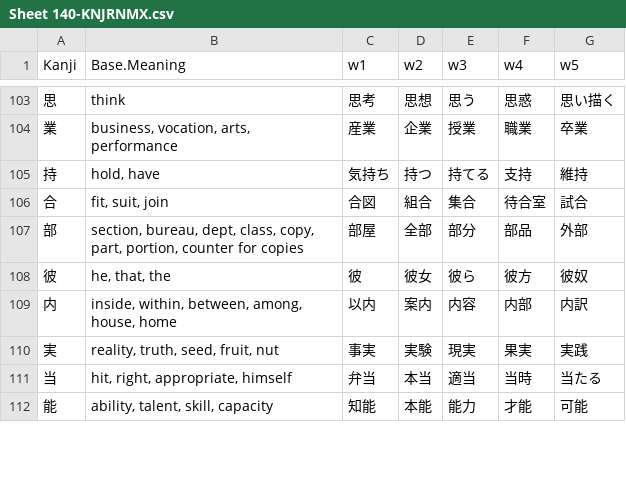
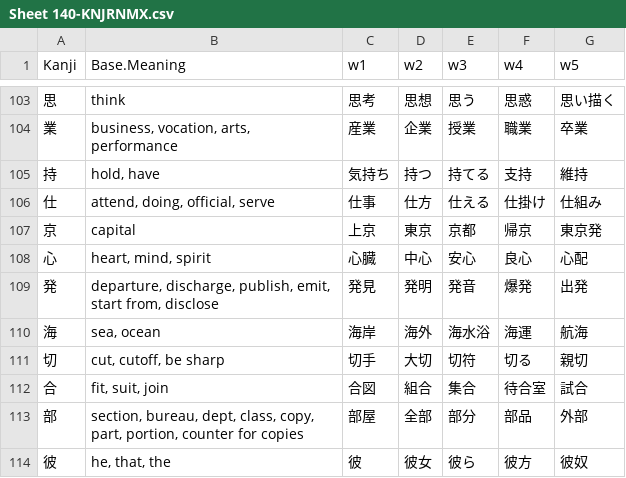
Before and after one commit to rexesian/nihongo, a CSV file: docs/rdata/Sheet 140-KNJRNMX.csv, drawn as a sheet; only a part is shown, gaps mark what is left out; the shorter side is filled out with more unchanged rows; the diff names each change by its address in the sheet, - before the commit and + after, or states it on an @@ line.

```diff
--- a/docs/rdata/Sheet 140-KNJRNMX.csv
+++ b/docs/rdata/Sheet 140-KNJRNMX.csv
+row 106: 仕 | attend, doing, official, serve | 仕事 | 仕方 | 仕える | 仕掛け | 仕組み
+row 107: 京 | capital | 上京 | 東京 | 京都 | 帰京 | 東京発
+row 108: 心 | heart, mind, spirit | 心臓 | 中心 | 安心 | 良心 | 心配
+row 109: 発 | departure, discharge, publish, emit, start from, disclose | 発見 | 発明 | 発音 | 爆発 | 出発
+row 110: 海 | sea, ocean | 海岸 | 海外 | 海水浴 | 海運 | 航海
+row 111: 切 | cut, cutoff, be sharp | 切手 | 大切 | 切符 | 切る | 親切
```
Also changed, not shown: docs/rdata/Sheet 119-WBLWW.csv, rdata/Sheet 119-WBLWW.csv, 3 other files.
